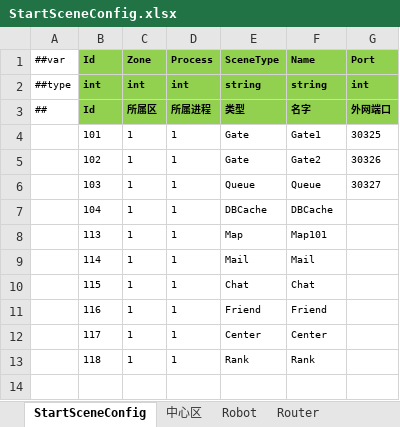
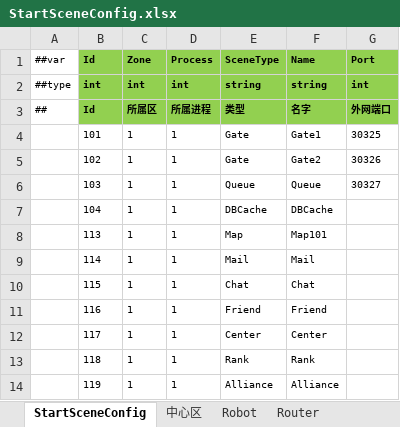
Before and after one commit to csyinghuochong/miniprogram_1, an Excel workbook: Unity/Assets/Config/Excel/StartConfig/Localhost/StartSceneConfig.xlsx, sheet StartSceneConfig, drawn as a sheet; values as stored, in another font and other column widths than the file's, no borders; the diff names each change by its address in the sheet, - before the commit and + after, or states it on an @@ line.

```diff
--- a/Unity/Assets/Config/Excel/StartConfig/Localhost/StartSceneConfig.xlsx (sheet StartSceneConfig)
+++ b/Unity/Assets/Config/Excel/StartConfig/Localhost/StartSceneConfig.xlsx (sheet StartSceneConfig)
+row 14:  | 119 | 1 | 1 | Alliance | Alliance
```
Also changed, not shown: Unity/Assets/Config/Excel/StartConfig/Release/StartSceneConfig.xlsx, 12 other files.
